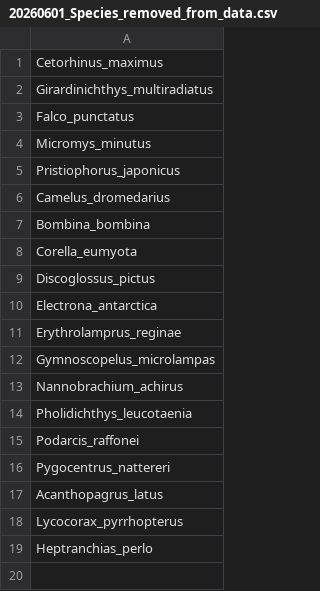
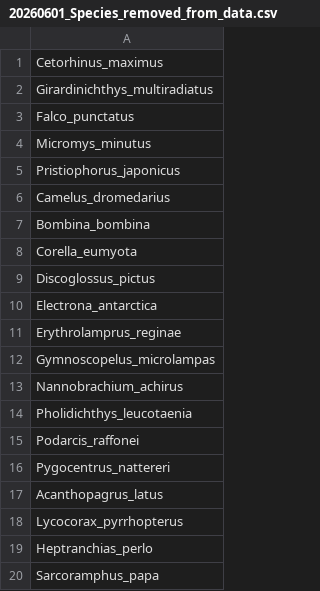
Before and after one commit to alwaysamanda/VGP_Phase1_Heterozygosity_FROH_analysis, a CSV file: Supplementary_Tables/20260601_Species_removed_from_data.csv, drawn as a sheet.

```diff
--- a/Supplementary_Tables/20260601_Species_removed_from_data.csv
+++ b/Supplementary_Tables/20260601_Species_removed_from_data.csv
@@ -19 +19,2 @@ Lycocorax_pyrrhopterus
 Heptranchias_perlo
+Sarcoramphus_papa
```
Also changed, not shown: 35 other files.
